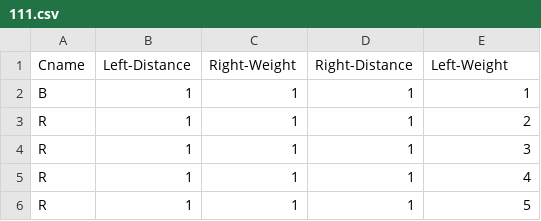
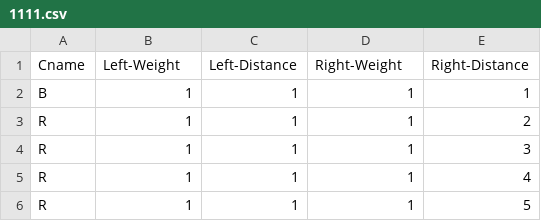
Before and after one commit to rafaoli1203/aaa, a CSV file: 1111.csv (was 111.csv), drawn as a sheet; only a part is shown.

Commit message:
Update and rename 111.csv to 1111.csv

```diff
--- a/111.csv
+++ b/1111.csv
@@ -1,2 +1,2 @@
-Cname,Left-Distance,Right-Weight,Right-Distance,Left-Weight							
+Cname,Left-Weight,Left-Distance,Right-Weight,Right-Distance							
 B,1,1,1,1								
```
